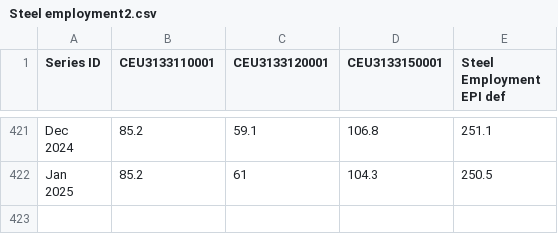
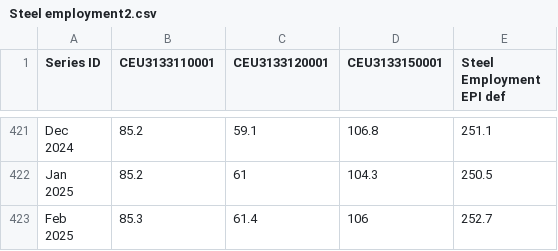
Before and after one commit to TazHIII/data, a CSV file: Steel employment2.csv, drawn as a sheet; only a part is shown, gaps mark what is left out; ↵ is a line break in a cell; the diff names each change by its address in the sheet, - before the commit and + after, or states it on an @@ line.

Commit message:
Add files via upload

```diff
--- a/Steel employment2.csv
+++ b/Steel employment2.csv
+row 423: Feb ↵ 2025 | 85.3 | 61.4 | 106 | 252.7
```
